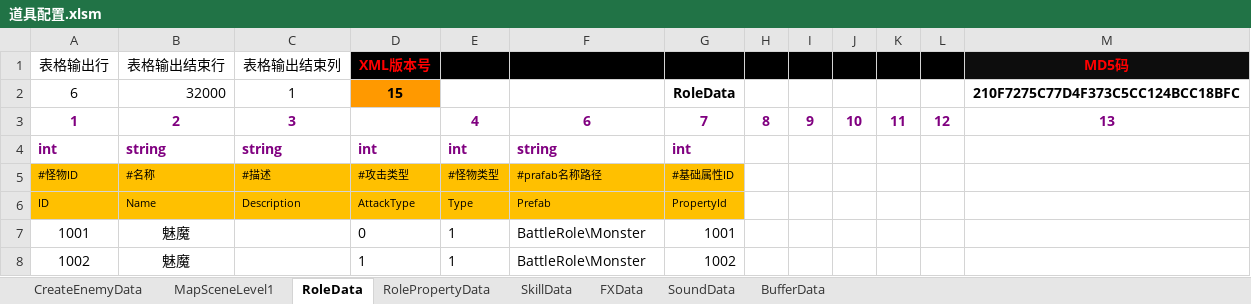
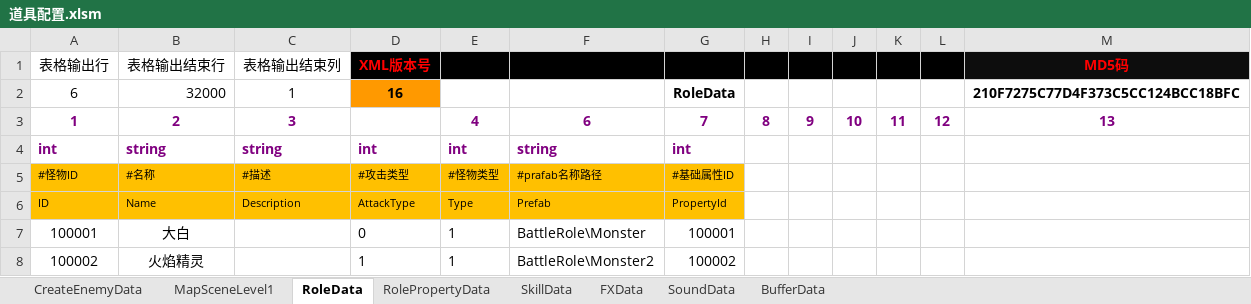
Before and after one commit to chen95nuo/NewRPG2D, an Excel workbook: 文档/道具配置.xlsm, sheet RoleData, drawn as a sheet; values as stored, in another font and other column widths than the file's, no borders; charts and pictures and conditional formats not drawn; removed rows and columns are numbered as before the commit, all else as after; the diff names each change by its address in the sheet, - before the commit and + after, or states it on an @@ line.

```diff
--- a/文档/道具配置.xlsm (sheet RoleData)
+++ b/文档/道具配置.xlsm (sheet RoleData)
-D2 (XML版本号): 15
+D2 (XML版本号): 16
-A7 (表格输出行): 1001
+A7 (表格输出行): 100001
-B7 (表格输出结束行): 魅魔
+B7 (表格输出结束行): 大白
-G7: 1001
+G7: 100001
-row 8: 1002 | 魅魔 |  | 1 | 1 | BattleRole\Monster | 1002
+row 8: 100002 | 火焰精灵 |  | 1 | 1 | BattleRole\Monster2 | 100002
```
Also changed, not shown: sheet CreateEnemyData, sheet MapSceneLevel1, sheet RolePropertyData, sheet SkillData, charts or pictures, 46 other files.
